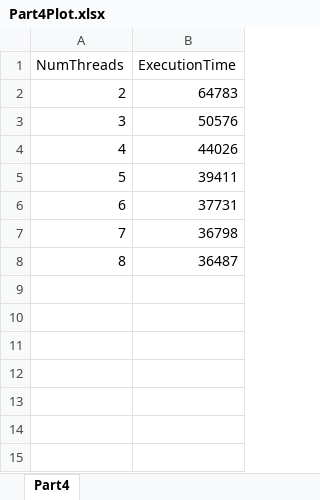
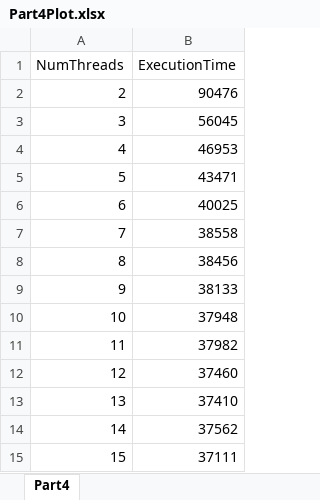
Before and after one commit to criachi/ECSE420_A1, an Excel workbook: Part4Plot.xlsx, sheet Part4, drawn as a sheet; values as stored, in another font and other column widths than the file's, no borders; charts and pictures not drawn; the diff names each change by its address in the sheet, - before the commit and + after, or states it on an @@ line.

```diff
--- a/Part4Plot.xlsx (sheet Part4)
+++ b/Part4Plot.xlsx (sheet Part4)
-B2 (ExecutionTime): 64783
+B2 (ExecutionTime): 90476
-B3 (ExecutionTime): 50576
+B3 (ExecutionTime): 56045
-B4 (ExecutionTime): 44026
+B4 (ExecutionTime): 46953
-B5 (ExecutionTime): 39411
+B5 (ExecutionTime): 43471
-B6 (ExecutionTime): 37731
+B6 (ExecutionTime): 40025
-B7 (ExecutionTime): 36798
+B7 (ExecutionTime): 38558
-B8 (ExecutionTime): 36487
+B8 (ExecutionTime): 38456
+row 9: 9 | 38133
+row 10: 10 | 37948
+row 11: 11 | 37982
+row 12: 12 | 37460
+row 13: 13 | 37410
+row 14: 14 | 37562
+row 15: 15 | 37111
```
Also changed, not shown: charts or pictures, 2 other files.
